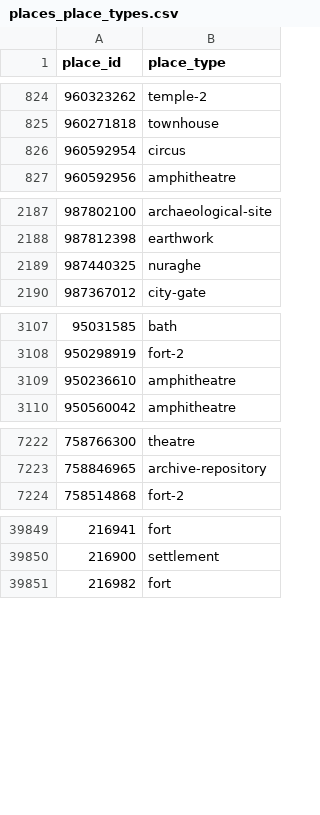
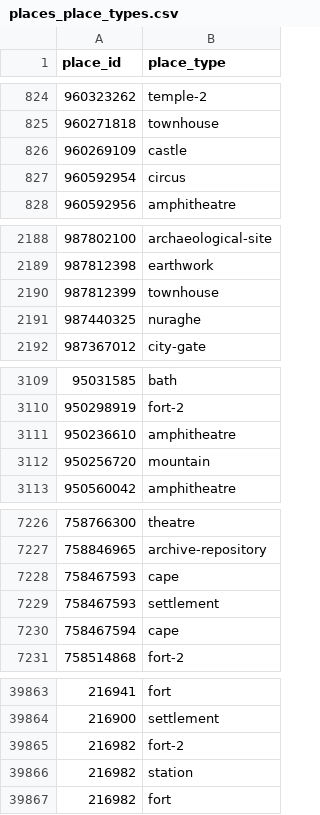
Before and after one commit to isawnyu/pleiades.datasets, a CSV file: data/gis/places_place_types.csv, drawn as a sheet; only a part is shown, gaps mark what is left out; the diff covers the shown part only; the diff names each change by its address in the sheet, - before the commit and + after, or states it on an @@ line.

```diff
--- a/data/gis/places_place_types.csv
+++ b/data/gis/places_place_types.csv
+row 826: 960269109 | castle
+row 2190: 987812399 | townhouse
+row 3112: 950256720 | mountain
+row 7228: 758467593 | cape
+row 7229: 758467593 | settlement
+row 7230: 758467594 | cape
+row 39865: 216982 | fort-2
+row 39866: 216982 | station
```
Also changed, not shown: 9 added rows, 1 removed row and 3 edited cells elsewhere in this file, 2 other files.
